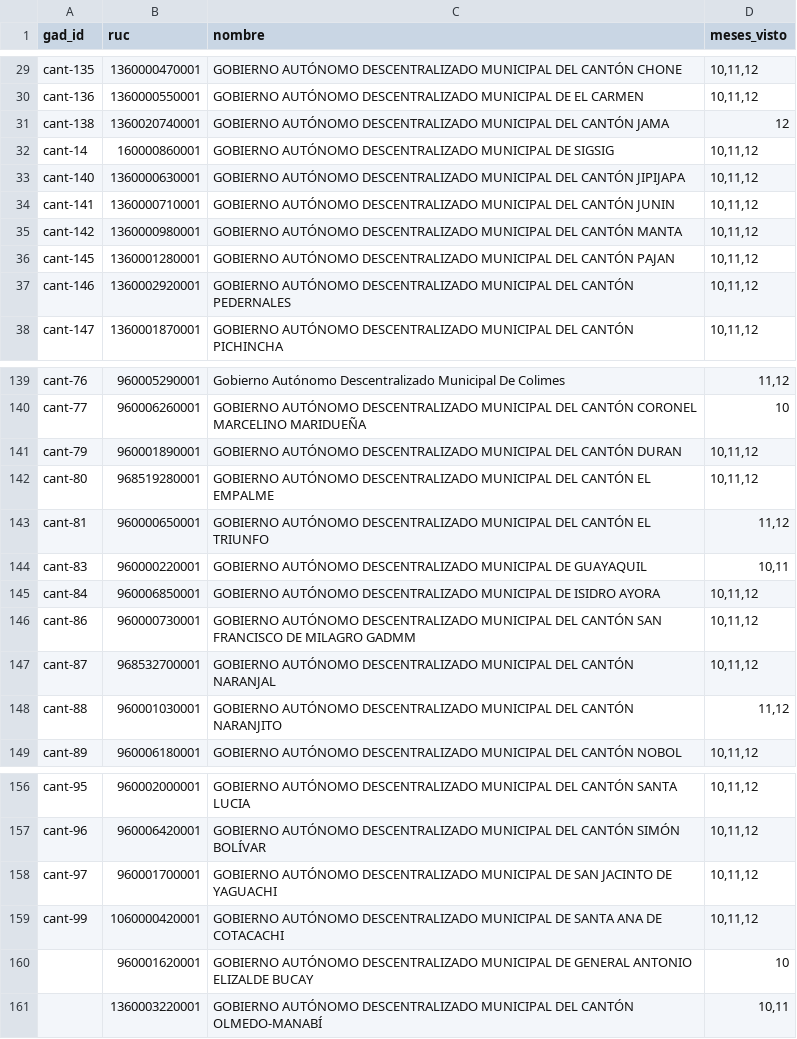
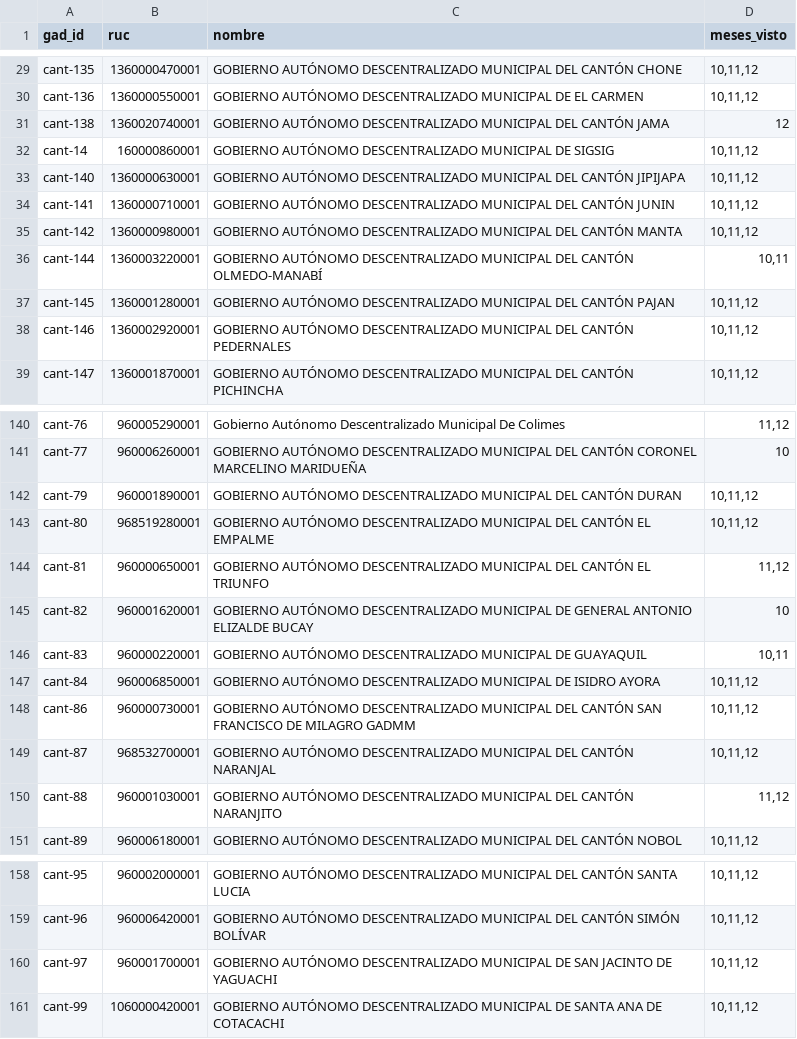
Before and after one commit to ltorresasodicom-debug/SIGEL, a CSV file: data/sources/gad_rucs.csv, drawn as a sheet; only a part is shown, gaps mark what is left out; removed rows and columns are numbered as before the commit, all else as after; the diff names each change by its address in the sheet, - before the commit and + after, or states it on an @@ line.

```diff
--- a/data/sources/gad_rucs.csv
+++ b/data/sources/gad_rucs.csv
+row 36: cant-144 | 1360003220001 | GOBIERNO AUTÓNOMO DESCENTRALIZADO MUNICIPAL DEL CANTÓN OLMEDO-MANABÍ | 10,11
+row 145: cant-82 | 960001620001 | GOBIERNO AUTÓNOMO DESCENTRALIZADO MUNICIPAL DE GENERAL ANTONIO ELIZALDE BUCAY | 10
-row 160:  | 960001620001 | GOBIERNO AUTÓNOMO DESCENTRALIZADO MUNICIPAL DE GENERAL ANTONIO ELIZALDE BUCAY | 10
-row 161:  | 1360003220001 | GOBIERNO AUTÓNOMO DESCENTRALIZADO MUNICIPAL DEL CANTÓN OLMEDO-MANABÍ | 10,11
```
Also changed, not shown: 1 other file.
